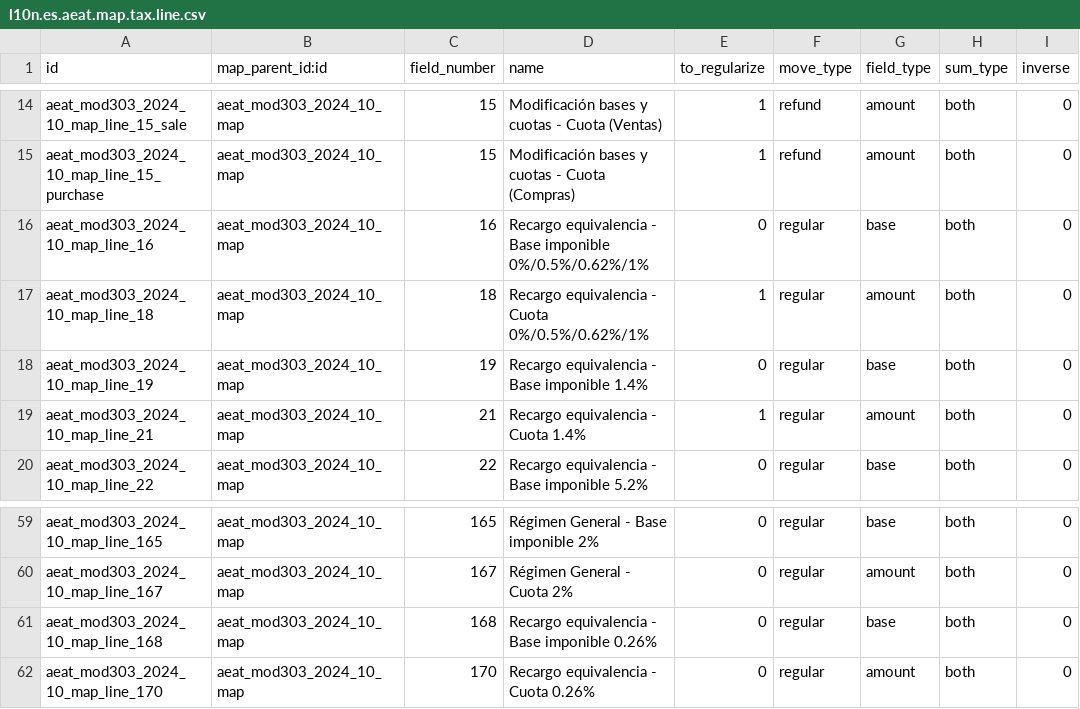
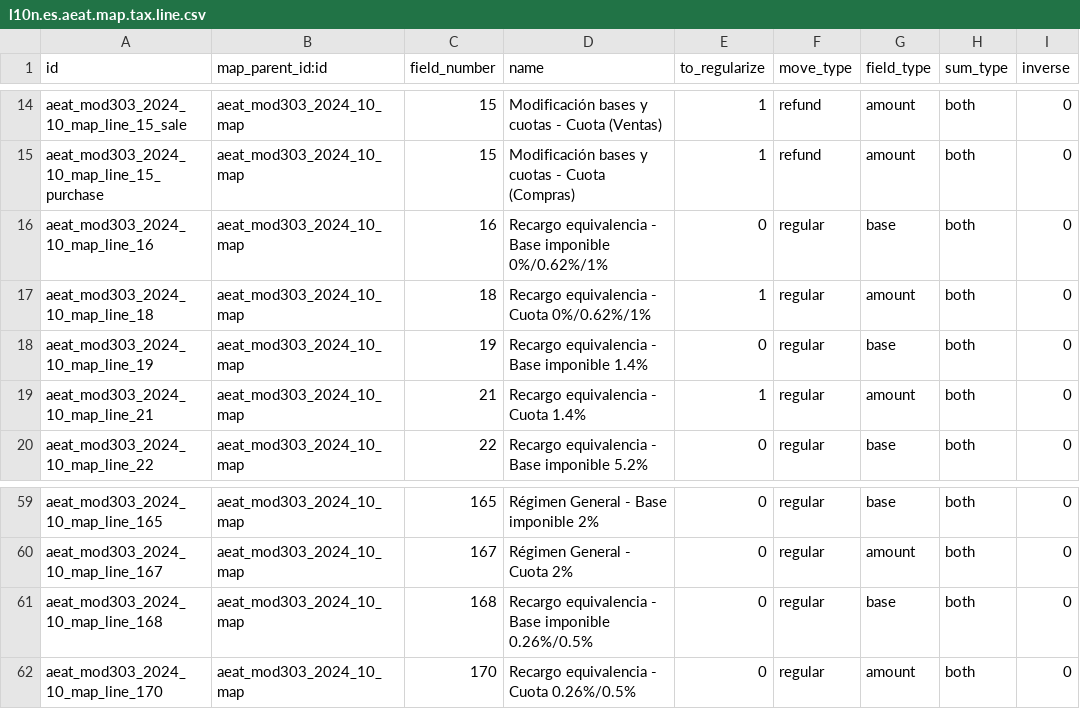
Before and after one commit to Digital5-Odoo/l10n-spain, a CSV file: l10n_es_aeat_mod303/data/2024-10/l10n.es.aeat.map.tax.line.csv, drawn as a sheet; only a part is shown, gaps mark what is left out; the diff names each change by its address in the sheet, - before the commit and + after, or states it on an @@ line.

Commit message:
[FIX] l10n_es_aeat_mod303: New BOE format 2025 --> pedrobaeza 9fb49ebce67f71928ac09cc595accd0bf20585ee v16.0

```diff
--- a/l10n_es_aeat_mod303/data/2024-10/l10n.es.aeat.map.tax.line.csv
+++ b/l10n_es_aeat_mod303/data/2024-10/l10n.es.aeat.map.tax.line.csv
-D16 (name): …Base imponible 0%/0.5%/0.62%/1%
+D16 (name): …Base imponible 0%/0.62%/1%
-D17 (name): Recargo equivalencia - Cuota 0%/0.5%/0.62%/1%
+D17 (name): Recargo equivalencia - Cuota 0%/0.62%/1%
-D61 (name): …Base imponible 0.26%
+D61 (name): …Base imponible 0.26%/0.5%
-D62 (name): Recargo equivalencia - Cuota 0.26%
+D62 (name): Recargo equivalencia - Cuota 0.26%/0.5%
```
